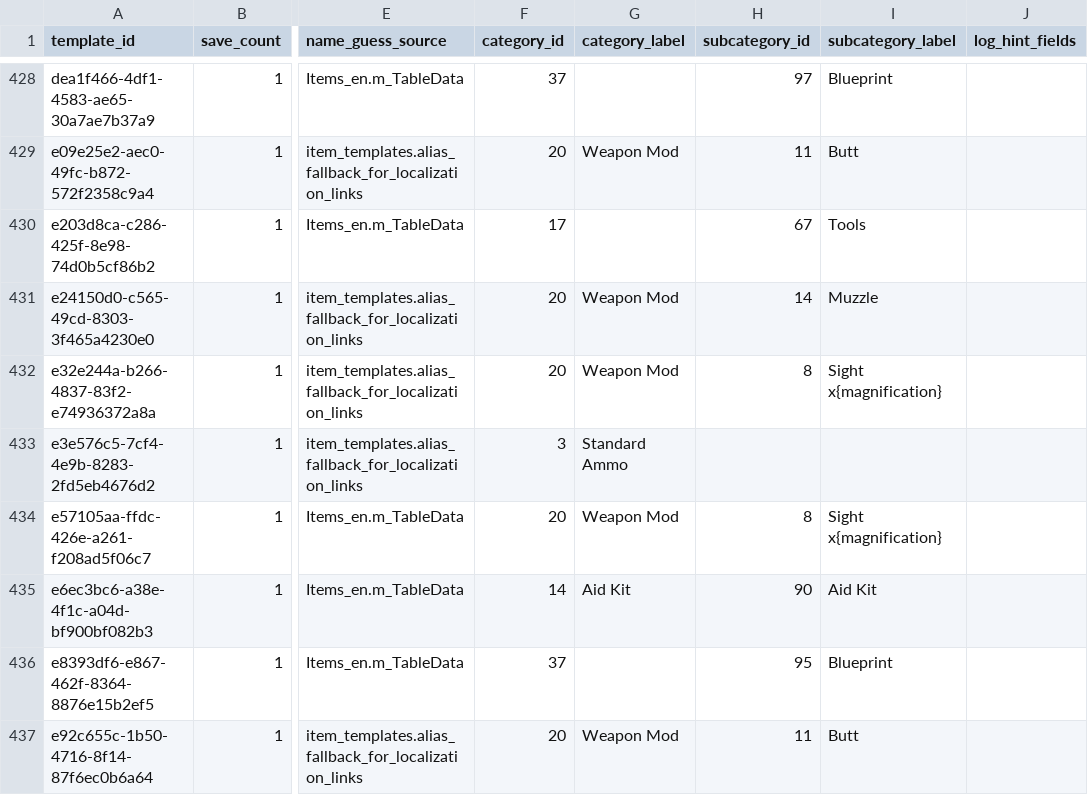
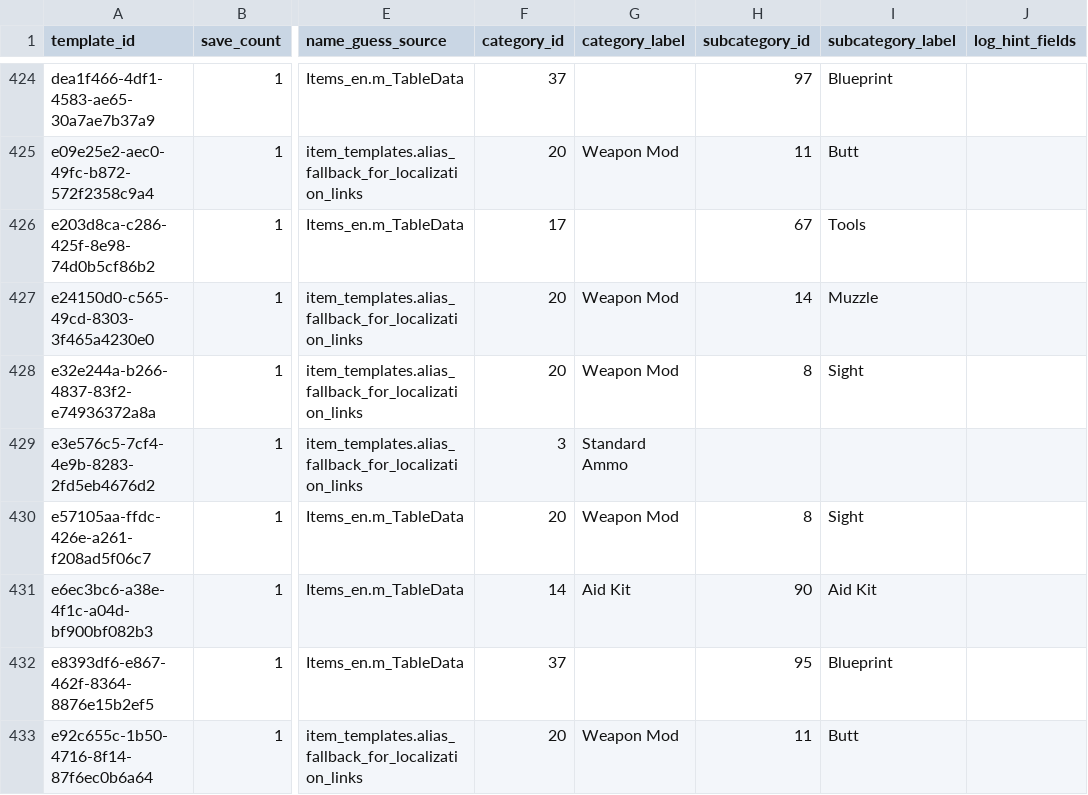
Before and after one commit to SirNr1/Cargo_Hunters_Save_Editor_Public, a CSV file: Scripts/generated/template_mapping.csv, drawn as a sheet; only a part is shown, gaps mark what is left out; addresses are those after the commit; the diff covers the shown part only; the diff names each change by its address in the sheet, - before the commit and + after, or states it on an @@ line.

```diff
--- a/Scripts/generated/template_mapping.csv
+++ b/Scripts/generated/template_mapping.csv
-I428 (subcategory_label): Sight x{magnification}
+I428 (subcategory_label): Sight
-I430 (subcategory_label): Sight x{magnification}
+I430 (subcategory_label): Sight
```
Also changed, not shown: 9 added rows, 7 removed rows and 23 edited cells elsewhere in this file, Scripts/generated/item_catalog.csv, 18 other files.
